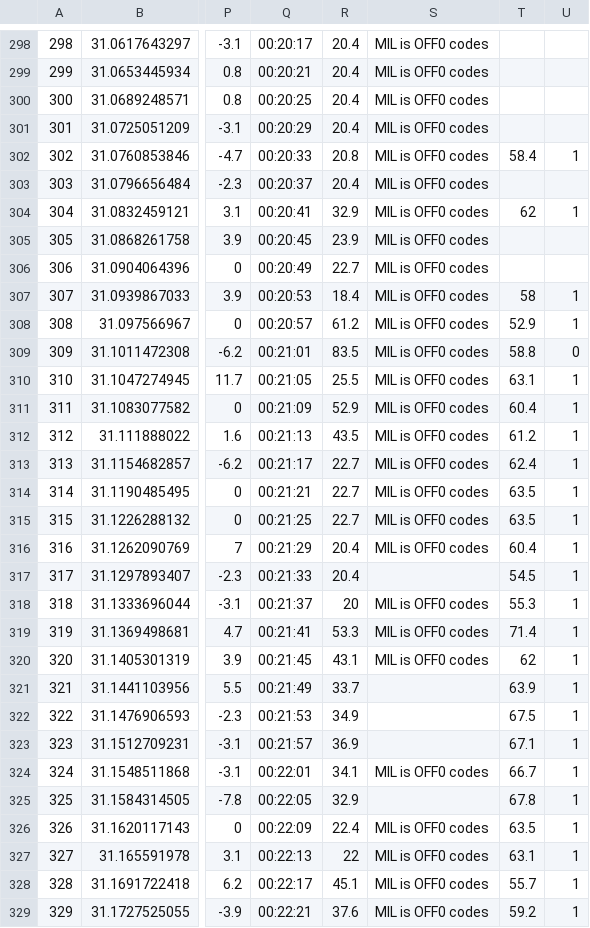
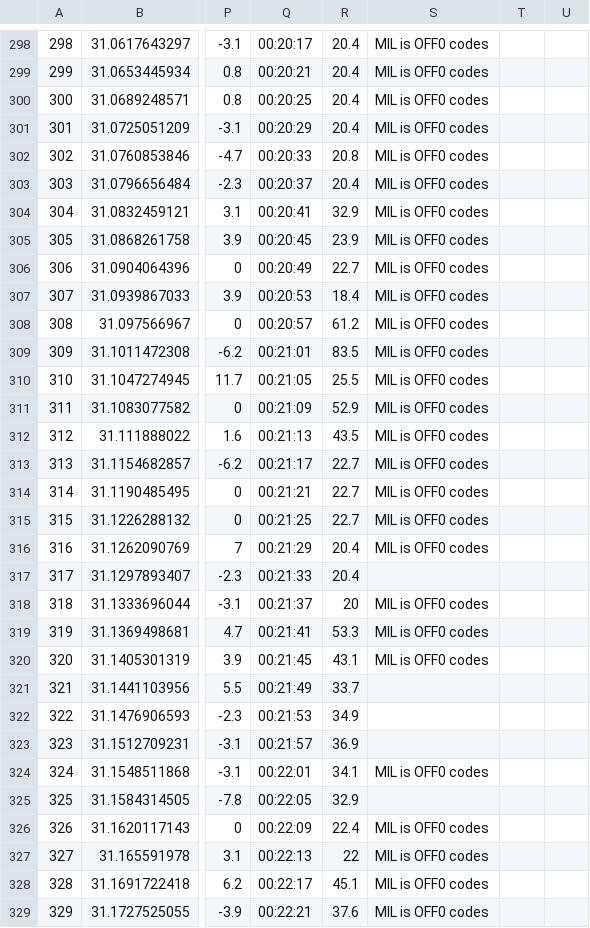
Before and after one commit to MNabegh/EMC_Mentorship_program_project, a CSV file: IoT-CarSimulator/car_3.csv, drawn as a sheet; only a part is shown, gaps mark what is left out; the diff covers the shown part only; the diff names each change by its address in the sheet, - before the commit and + after, or states it on an @@ line.

```diff
--- a/IoT-CarSimulator/car_3.csv
+++ b/IoT-CarSimulator/car_3.csv
-T302: 58.4
+T302: (empty)
-U302: 1
+U302: (empty)
-T304: 62
+T304: (empty)
-U304: 1
+U304: (empty)
-T307: 58
+T307: (empty)
-U307:U308: 1
+U307:U308: (empty)
-T308: 52.9
+T308: (empty)
-T309: 58.8
+T309: (empty)
-U309: 0
+U309: (empty)
-T310: 63.1
+T310: (empty)
-U310:U329: 1
+U310:U329: (empty)
-T311: 60.4
+T311: (empty)
-T312: 61.2
+T312: (empty)
-T313: 62.4
+T313: (empty)
-T314:T315: 63.5
+T314:T315: (empty)
-T316: 60.4
+T316: (empty)
-T317: 54.5
+T317: (empty)
-T318: 55.3
+T318: (empty)
-T319: 71.4
+T319: (empty)
-T320: 62
+T320: (empty)
-T321: 63.9
+T321: (empty)
-T322: 67.5
+T322: (empty)
-T323: 67.1
+T323: (empty)
-T324: 66.7
+T324: (empty)
-T325: 67.8
+T325: (empty)
-T326: 63.5
+T326: (empty)
-T327: 63.1
+T327: (empty)
-T328: 55.7
+T328: (empty)
-T329: 59.2
+T329: (empty)
```
Also changed, not shown: 98 edited cells elsewhere in this file, 5 other files.
